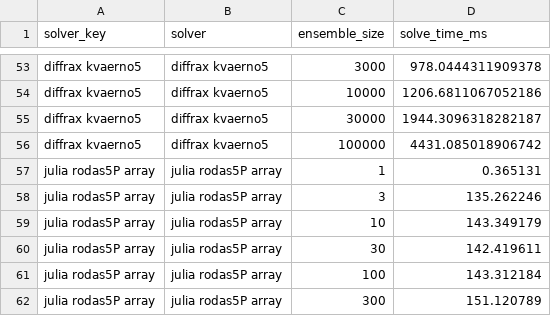
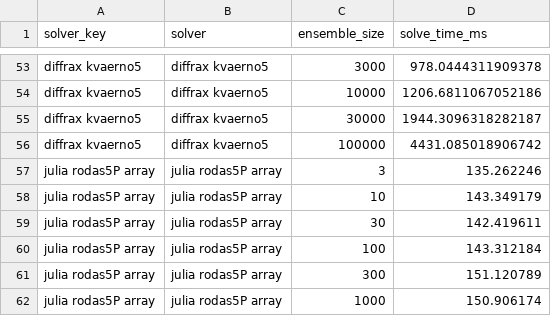
Before and after one commit to lawrenceberry/modax, a CSV file: scripts/6_rodas5P_robertson_scaling/results-NVIDIA_GeForce_RTX_4070_SUPER-identical.csv, drawn as a sheet; only a part is shown, gaps mark what is left out; the shorter side is filled out with more unchanged rows; the diff names each change by its address in the sheet, - before the commit and + after, or states it on an @@ line.

```diff
--- a/scripts/6_rodas5P_robertson_scaling/results-NVIDIA_GeForce_RTX_4070_SUPER-identical.csv
+++ b/scripts/6_rodas5P_robertson_scaling/results-NVIDIA_GeForce_RTX_4070_SUPER-identical.csv
-row 57: julia rodas5P array | julia rodas5P array | 1 | 0.365131
```
Also changed, not shown: scripts/6_rodas5P_robertson_scaling/results-NVIDIA_GeForce_RTX_4070_SUPER-divergent.csv, 4 other files.
